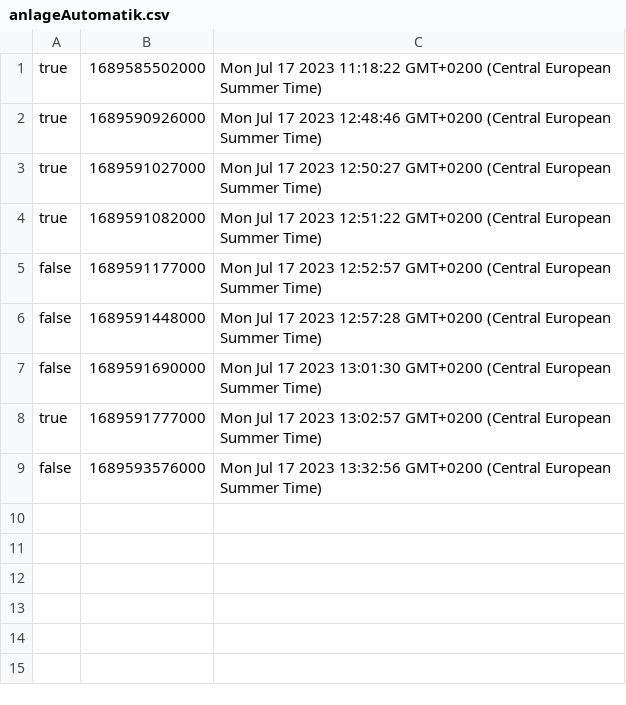
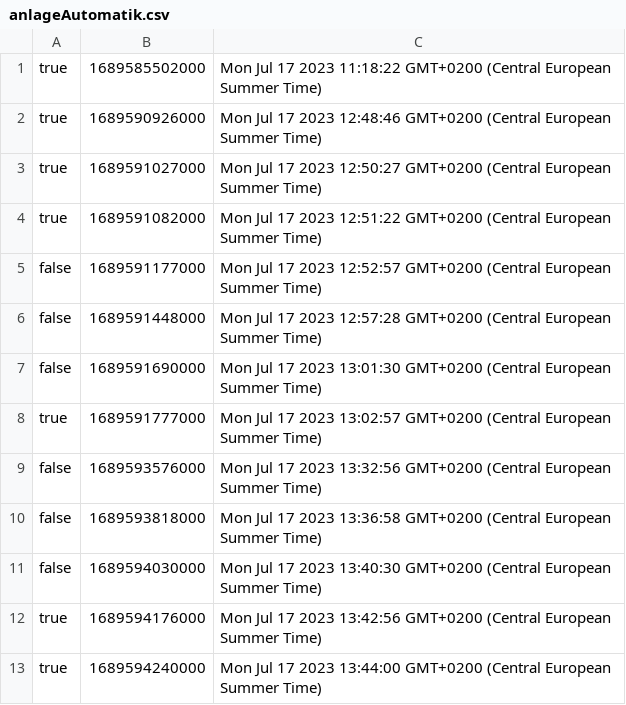
Before and after one commit to danielraso7/Node-OPCUA-WebApp, a CSV file: csv/17_07_2023/anlageAutomatik.csv, drawn as a sheet.

```diff
--- a/csv/17_07_2023/anlageAutomatik.csv
+++ b/csv/17_07_2023/anlageAutomatik.csv
@@ -9 +9,5 @@ true;1689591777000;Mon Jul 17 2023 13:02:57 GMT+0200 (Central European Summer Ti
 false;1689593576000;Mon Jul 17 2023 13:32:56 GMT+0200 (Central European Summer Time)
+false;1689593818000;Mon Jul 17 2023 13:36:58 GMT+0200 (Central European Summer Time)
+false;1689594030000;Mon Jul 17 2023 13:40:30 GMT+0200 (Central European Summer Time)
+true;1689594176000;Mon Jul 17 2023 13:42:56 GMT+0200 (Central European Summer Time)
+true;1689594240000;Mon Jul 17 2023 13:44:00 GMT+0200 (Central European Summer Time)
```
Also changed, not shown: 6 other files.
